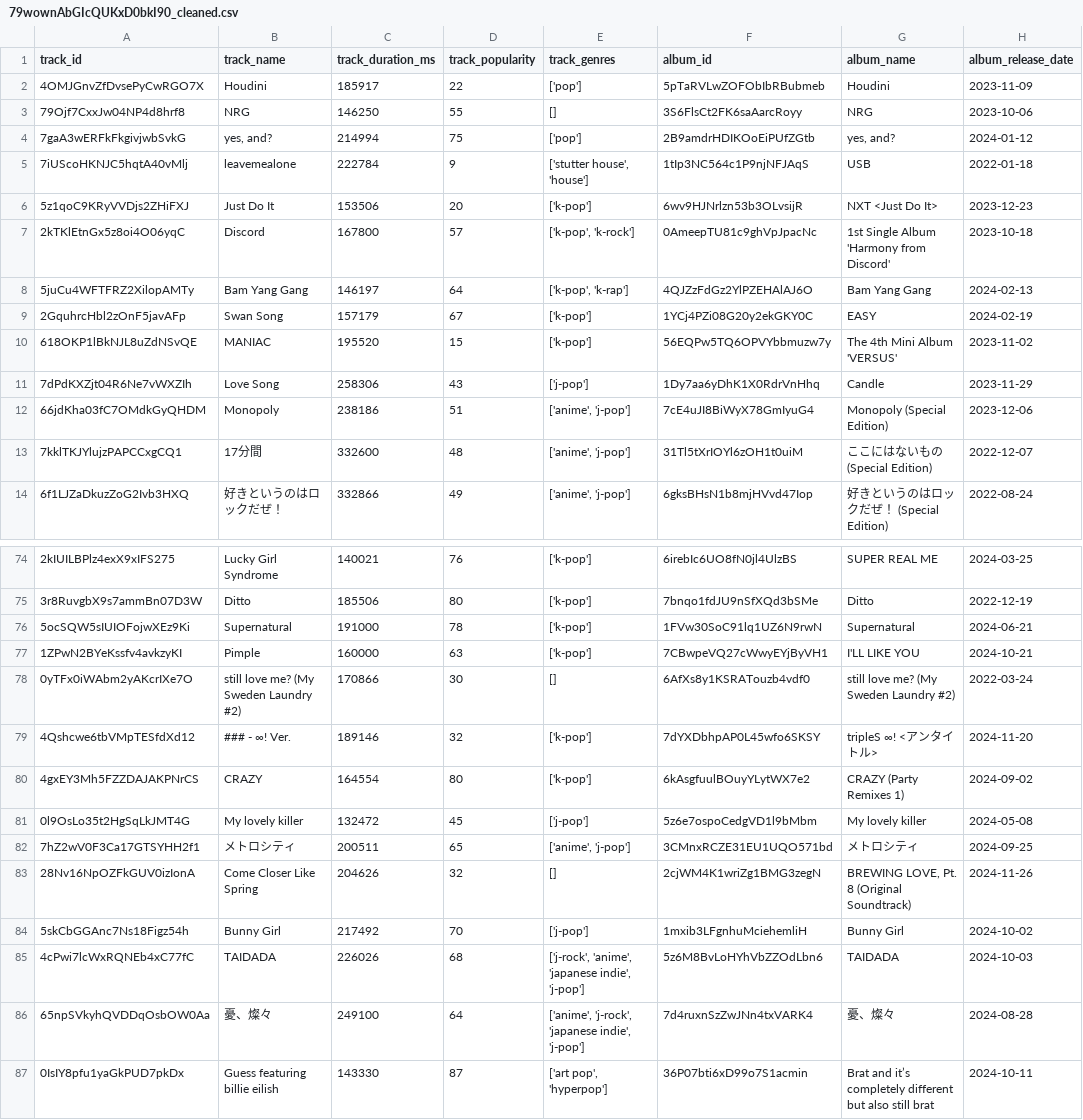
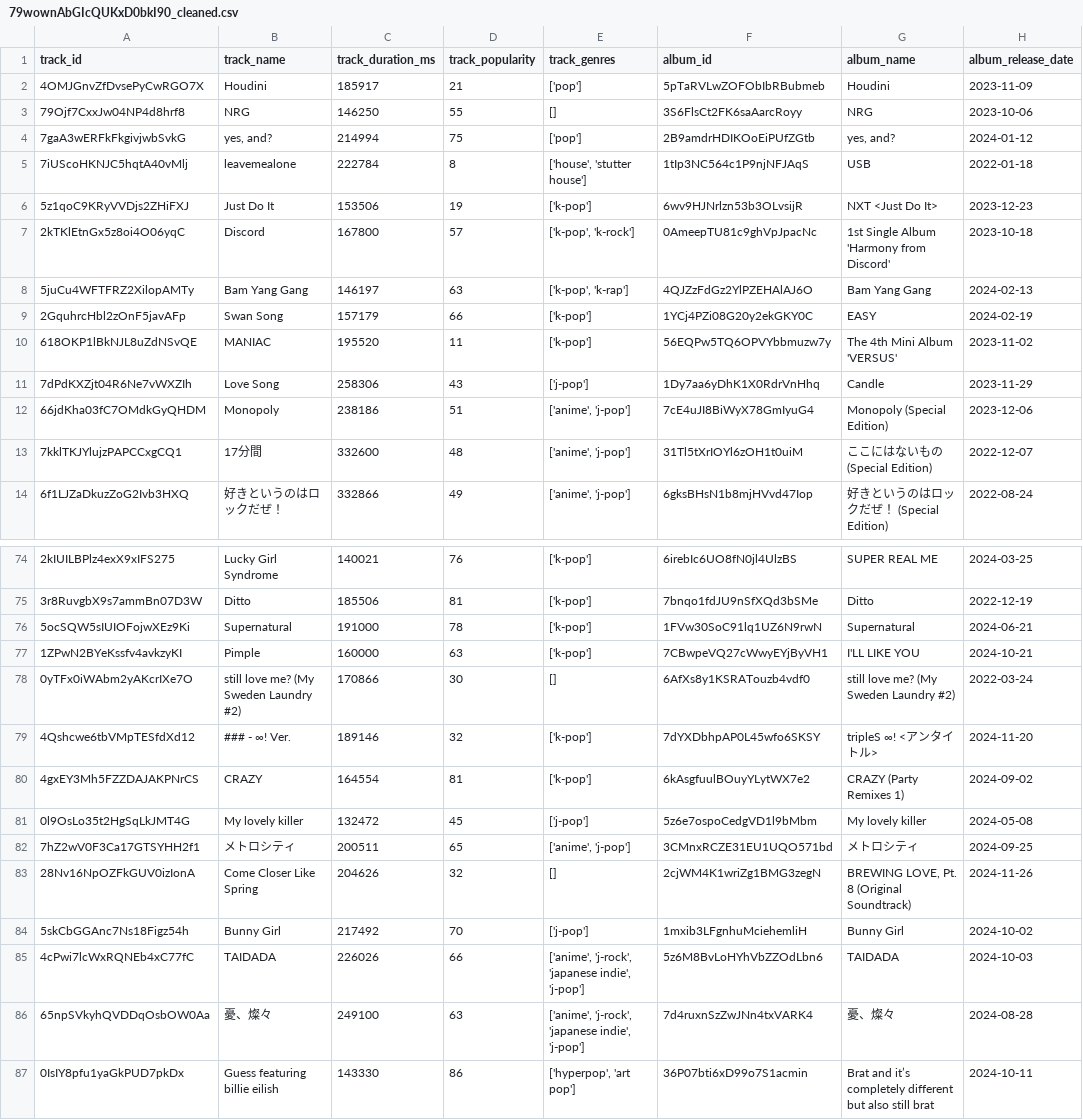
Before and after one commit to jiminRolandSong/Spotify-Playlist-Analyzer, a CSV file: playlist_analyzer/webData/79wownAbGIcQUKxD0bkI90_cleaned.csv, drawn as a sheet; only a part is shown, gaps mark what is left out; the diff covers the shown part only; the diff names each change by its address in the sheet, - before the commit and + after, or states it on an @@ line.

```diff
--- a/playlist_analyzer/webData/79wownAbGIcQUKxD0bkI90_cleaned.csv
+++ b/playlist_analyzer/webData/79wownAbGIcQUKxD0bkI90_cleaned.csv
-D2 (track_popularity): 22
+D2 (track_popularity): 21
-D5 (track_popularity): 9
+D5 (track_popularity): 8
-E5 (track_genres): ['stutter house', 'house']
+E5 (track_genres): ['house', 'stutter house']
-D6 (track_popularity): 20
+D6 (track_popularity): 19
-D8 (track_popularity): 64
+D8 (track_popularity): 63
-D9 (track_popularity): 67
+D9 (track_popularity): 66
-D10 (track_popularity): 15
+D10 (track_popularity): 11
-D75 (track_popularity): 80
+D75 (track_popularity): 81
-D80 (track_popularity): 80
+D80 (track_popularity): 81
-D85 (track_popularity): 68
+D85 (track_popularity): 66
-E85 (track_genres): ['j-rock', 'anime', 'japanese indie',…
+E85 (track_genres): ['anime', 'j-rock', 'japanese indie',…
-D86 (track_popularity): 64
+D86 (track_popularity): 63
-D87 (track_popularity): 87
+D87 (track_popularity): 86
-E87 (track_genres): ['art pop', 'hyperpop']
+E87 (track_genres): ['hyperpop', 'art pop']
```
Also changed, not shown: 32 edited cells elsewhere in this file, playlist_analyzer/webData/7vhaamErffNetyvUgueBs3_cleaned.csv, 8 other files.
